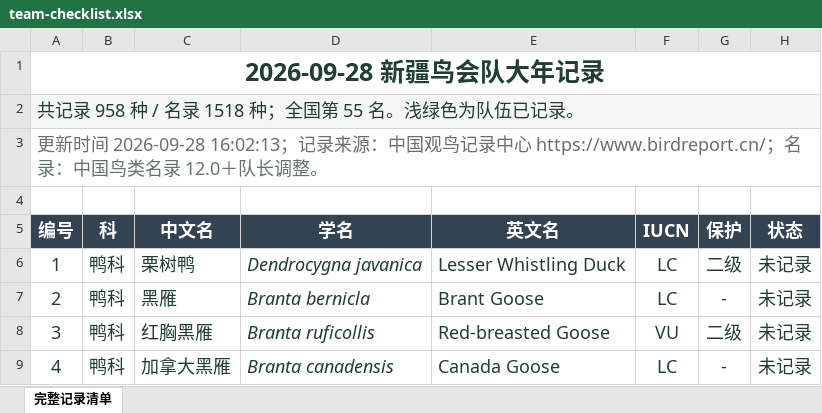
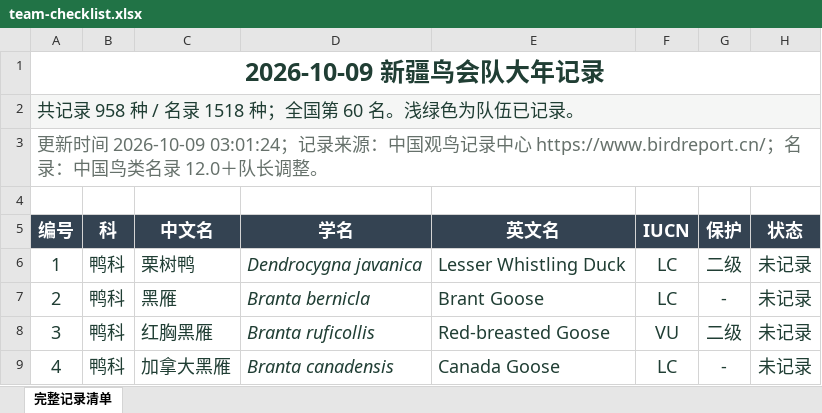
Before and after one commit to IvanID/xinjiang-birding-2026, an Excel workbook: data/team-checklist.xlsx, sheet 完整记录清单, drawn as a sheet; only a part is shown; values as stored, in another font and other column widths than the file's, no borders; the diff names each change by its address in the sheet, - before the commit and + after, or states it on an @@ line.

Commit message:
Sync October 9 team records, rankings and province statistics

```diff
--- a/data/team-checklist.xlsx (sheet 完整记录清单)
+++ b/data/team-checklist.xlsx (sheet 完整记录清单)
-A1 (编号): 2026-09-28 新疆鸟会队大年记录
+A1 (编号): 2026-10-09 新疆鸟会队大年记录
-A2 (编号): 共记录 958 种 / 名录 1518 种；全国第 55 名。浅绿色为队伍已记录。
+A2 (编号): 共记录 958 种 / 名录 1518 种；全国第 60 名。浅绿色为队伍已记录。
-A3 (编号): …新时间 2026-09-28 16:02:13；记录来…
+A3 (编号): …新时间 2026-10-09 03:01:24；记录来…
```
Also changed, not shown: 2 other files.
